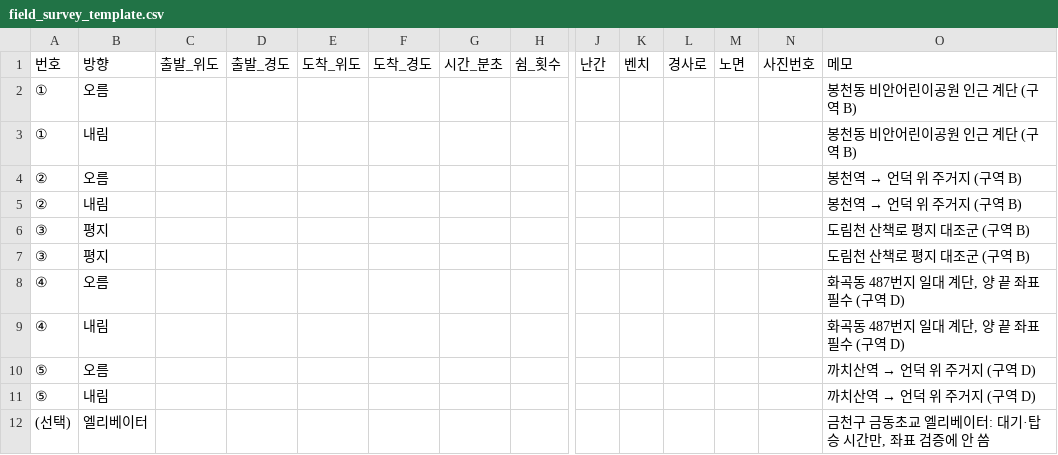
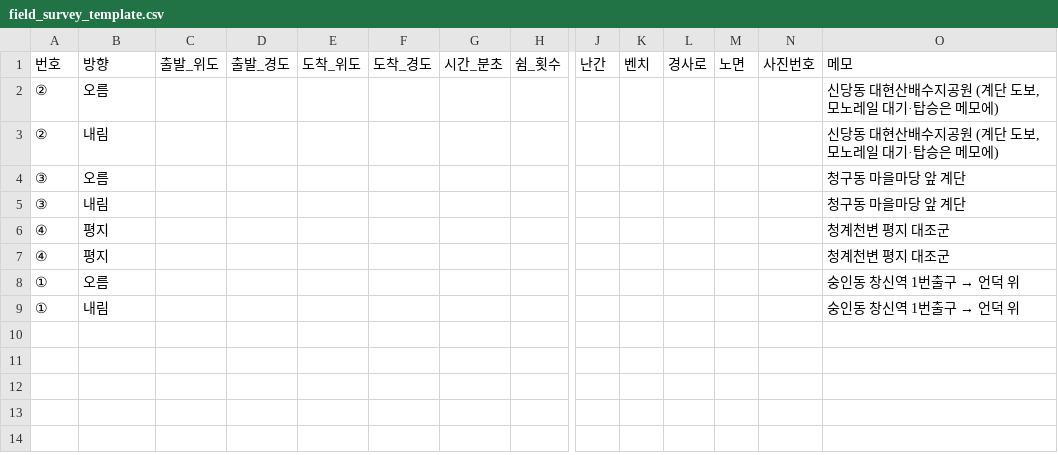
Before and after one commit to parksubeom/evenly, a CSV file: docs/field_survey_template.csv, drawn as a sheet; only a part is shown, gaps mark what is left out; removed rows and columns are numbered as before the commit, all else as after; rows hold the shown columns only; the diff names each change by its address in the sheet, - before the commit and + after, or states it on an @@ line.

```diff
--- a/docs/field_survey_template.csv
+++ b/docs/field_survey_template.csv
-row 2: ① | 오름 |  |  |  |  |  |  |  |  |  |  |  | 봉천동 비안어린이공원 인근 계단 (구역 B)
-row 3: ① | 내림 |  |  |  |  |  |  |  |  |  |  |  | 봉천동 비안어린이공원 인근 계단 (구역 B)
@@ O2:O3: 봉천역 → 언덕 위 주거지 (구역 B) → 신당동 대현산배수지공원 (계단 도보, 모노레일 대기·탑승은 메모에) @@
-B4: 평지
+B4: 오름
-O4:O5: 도림천 산책로 평지 대조군 (구역 B)
+O4:O5: 청구동 마을마당 앞 계단
-B5: 평지
+B5: 내림
-B6: 오름
+B6: 평지
-O6:O7: 화곡동 487번지 일대 계단, 양 끝 좌표 필수 (구역 D)
+O6:O7: 청계천변 평지 대조군
-B7: 내림
+B7: 평지
-row 10: ⑤ | 오름 |  |  |  |  |  |  |  |  |  |  |  | 까치산역 → 언덕 위 주거지 (구역 D)
-row 11: ⑤ | 내림 |  |  |  |  |  |  |  |  |  |  |  | 까치산역 → 언덕 위 주거지 (구역 D)
-row 12: (선택) | 엘리베이터 |  |  |  |  |  |  |  |  |  |  |  | 금천구 금동초교 엘리베이터: 대기·탑승 시간만, 좌표 검증에 안 씀
+row 8: ① | 오름 |  |  |  |  |  |  |  |  |  |  |  | 숭인동 창신역 1번출구 → 언덕 위
+row 9: ① | 내림 |  |  |  |  |  |  |  |  |  |  |  | 숭인동 창신역 1번출구 → 언덕 위
```
Also changed, not shown: 4 other files.
